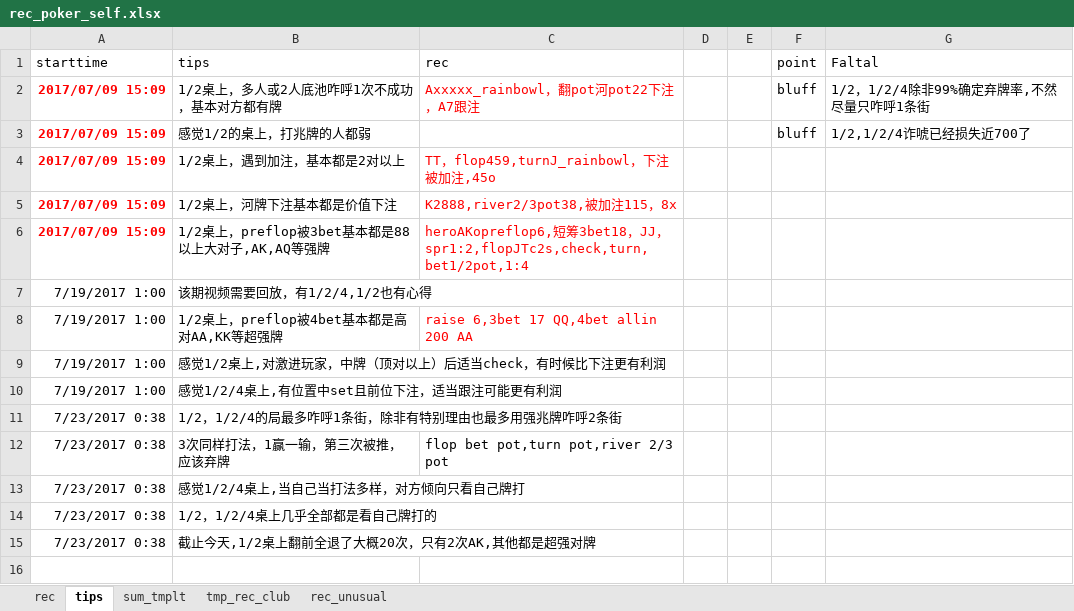
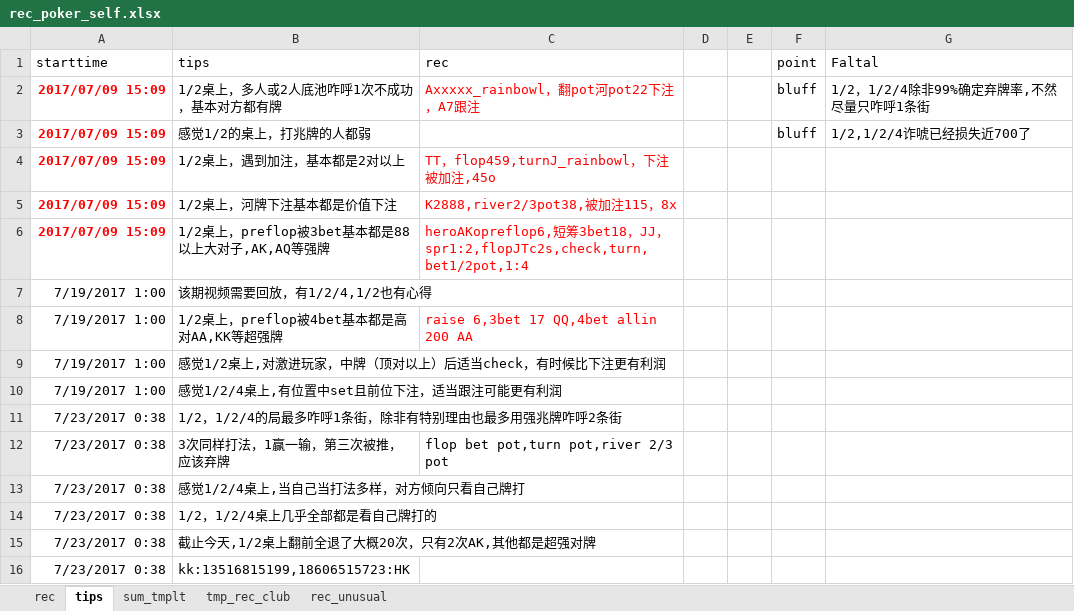
Before and after one commit to message4net/ops_script, an Excel workbook: view/texas/rec_poker_self.xlsx, sheet tips, drawn as a sheet; values as stored, in another font and other column widths than the file's, no borders; the diff names each change by its address in the sheet, - before the commit and + after, or states it on an @@ line.

Commit message:
modified:   rec_poker_self.xlsx

```diff
--- a/view/texas/rec_poker_self.xlsx (sheet tips)
+++ b/view/texas/rec_poker_self.xlsx (sheet tips)
+row 16: 7/23/2017 0:38 | kk:13516815199,18606515723:HK
```
